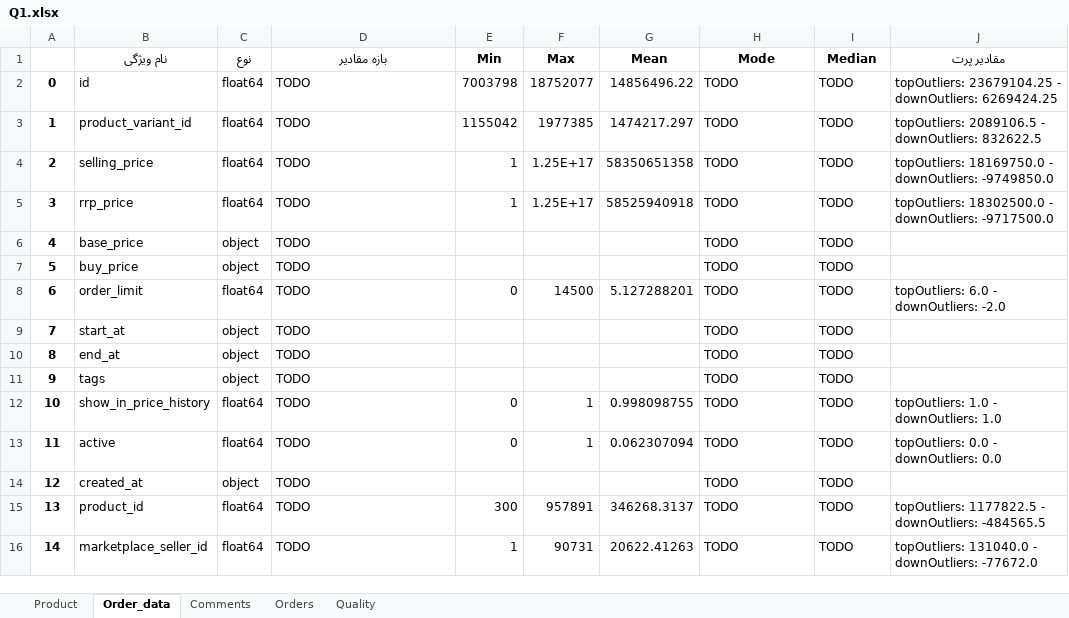
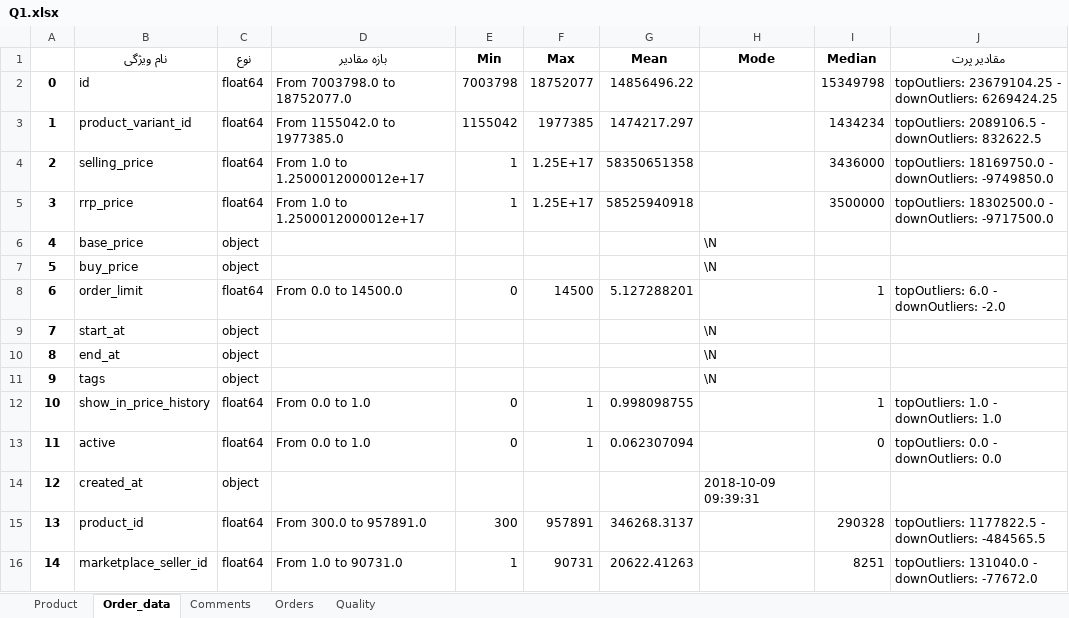
Before and after one commit to nahbos/Data-Mining-on-DigiKala-datasets, an Excel workbook: Q1.xlsx, sheet Order_data, drawn as a sheet; values as stored, in another font and other column widths than the file's, no borders; the diff names each change by its address in the sheet, - before the commit and + after, or states it on an @@ line.

```diff
--- a/Q1.xlsx (sheet Order_data)
+++ b/Q1.xlsx (sheet Order_data)
-D2 (بازه مقادیر): TODO
+D2 (بازه مقادیر): From 7003798.0 to 18752077.0
-H2:H5 (Mode): TODO
+H2:H5 (Mode): (empty)
-I2 (Median): TODO
+I2 (Median): 15349798
-D3 (بازه مقادیر): TODO
+D3 (بازه مقادیر): From 1155042.0 to 1977385.0
-I3 (Median): TODO
+I3 (Median): 1434234
-D4:D5 (بازه مقادیر): TODO
+D4:D5 (بازه مقادیر): From 1.0 to 1.2500012000012e+17
-I4 (Median): TODO
+I4 (Median): 3436000
-I5 (Median): TODO
+I5 (Median): 3500000
-D6:D7 (بازه مقادیر): TODO
+D6:D7 (بازه مقادیر): (empty)
-H6:H7 (Mode): TODO
+H6:H7 (Mode): \N
-I6:I7 (Median): TODO
+I6:I7 (Median): (empty)
-D8 (بازه مقادیر): TODO
+D8 (بازه مقادیر): From 0.0 to 14500.0
-H8 (Mode): TODO
+H8 (Mode): (empty)
-I8 (Median): TODO
+I8 (Median): 1
-D9:D11 (بازه مقادیر): TODO
+D9:D11 (بازه مقادیر): (empty)
-H9:H11 (Mode): TODO
+H9:H11 (Mode): \N
-I9:I11 (Median): TODO
+I9:I11 (Median): (empty)
-D12:D13 (بازه مقادیر): TODO
+D12:D13 (بازه مقادیر): From 0.0 to 1.0
-H12:H13 (Mode): TODO
+H12:H13 (Mode): (empty)
-I12 (Median): TODO
+I12 (Median): 1
-I13 (Median): TODO
+I13 (Median): 0
-D14 (بازه مقادیر): TODO
+D14 (بازه مقادیر): (empty)
-H14 (Mode): TODO
+H14 (Mode): 2018-10-09 09:39:31
-I14 (Median): TODO
+I14 (Median): (empty)
-D15 (بازه مقادیر): TODO
+D15 (بازه مقادیر): From 300.0 to 957891.0
-H15:H16 (Mode): TODO
+H15:H16 (Mode): (empty)
-I15 (Median): TODO
+I15 (Median): 290328
-D16 (بازه مقادیر): TODO
+D16 (بازه مقادیر): From 1.0 to 90731.0
-I16 (Median): TODO
+I16 (Median): 8251
```
Also changed, not shown: sheet Quality, sheet Product, sheet Orders, sheet Comments, 1 other file.
